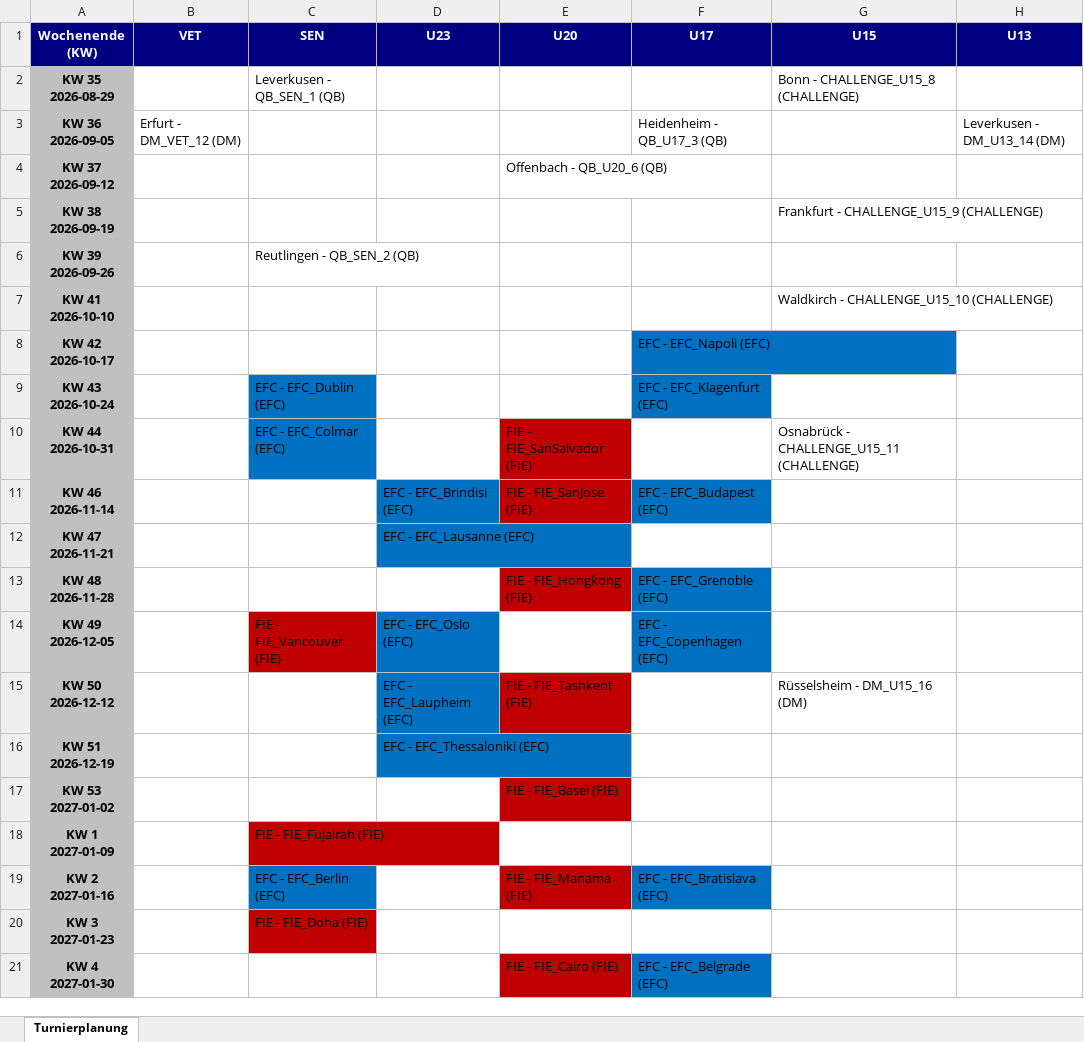
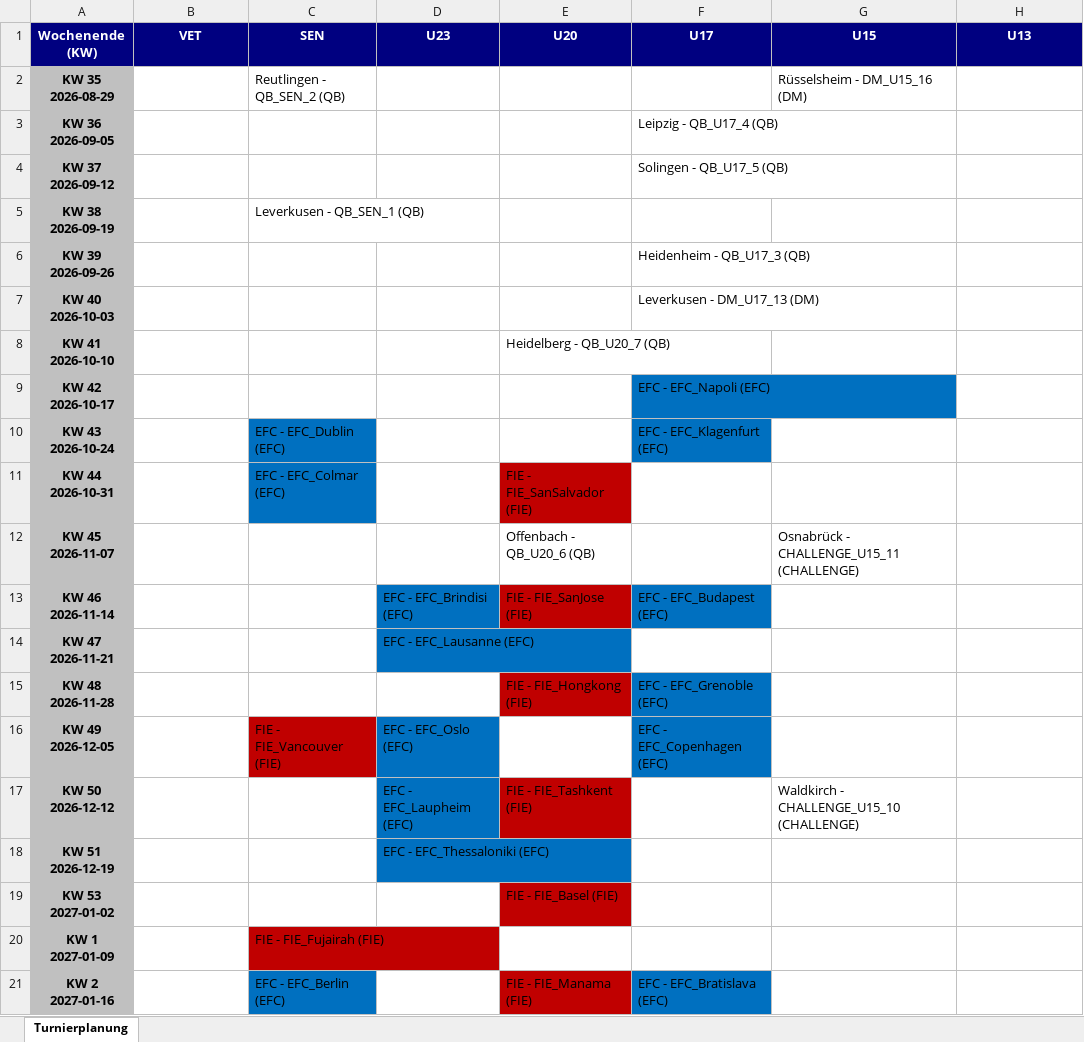
Before and after one commit to JensLeMue/Turnierplanung, an Excel workbook: Turnierplanung.xlsx, sheet Turnierplanung, drawn as a sheet; only a part is shown; the shorter side is filled out with more unchanged rows; values as stored, in another font and other column widths than the file's, no borders; addresses are those after the commit; ↵ is a line break in a cell; the diff covers the shown part only; the diff names each change by its address in the sheet, - before the commit and + after, or states it on an @@ line.

```diff
--- a/Turnierplanung.xlsx (sheet Turnierplanung)
+++ b/Turnierplanung.xlsx (sheet Turnierplanung)
-C2 (SEN): Leverkusen - QB_SEN_1 (QB)
+C2 (SEN): Reutlingen - QB_SEN_2 (QB)
-G2 (U15): Bonn - CHALLENGE_U15_8 (CHALLENGE)
+G2 (U15): Rüsselsheim - DM_U15_16 (DM)
-B3 (VET): Erfurt - DM_VET_12 (DM)
+B3 (VET): (empty)
-F3 (U17): Heidenheim - QB_U17_3 (QB)
+F3 (U17): Leipzig - QB_U17_4 (QB)
-H3 (U13): Leverkusen - DM_U13_14 (DM)
+H3 (U13): (empty)
-E4 (U20): Offenbach - QB_U20_6 (QB)
+E4 (U20): (empty)
-F4 (U17): (empty)
+F4 (U17): Solingen - QB_U17_5 (QB)
-C5 (SEN): (empty)
+C5 (SEN): Leverkusen - QB_SEN_1 (QB)
-G5 (U15): Frankfurt - CHALLENGE_U15_9 (CHALLENGE)
+G5 (U15): (empty)
-C6 (SEN): Reutlingen - QB_SEN_2 (QB)
+C6 (SEN): (empty)
-F6 (U17): (empty)
+F6 (U17): Heidenheim - QB_U17_3 (QB)
+row 7: KW 40 ↵ 2026-10-03 |  |  |  |  | Leverkusen - DM_U17_13 (DM)
-E8 (U20): (empty)
+E8 (U20): Heidelberg - QB_U20_7 (QB)
-G8 (U15): Waldkirch - CHALLENGE_U15_10 (CHALLENGE)
+G8 (U15): (empty)
-G11 (U15): Osnabrück - CHALLENGE_U15_11 (CHALLENGE)
+G11 (U15): (empty)
+row 12: KW 45 ↵ 2026-11-07 |  |  |  | Offenbach - QB_U20_6 (QB) |  | Osnabrück - CHALLENGE_U15_11 (CHALLENGE)
-G17 (U15): Rüsselsheim - DM_U15_16 (DM)
+G17 (U15): Waldkirch - CHALLENGE_U15_10 (CHALLENGE)
```
Also changed, not shown: 1 added row, 3 removed rows and 6 edited cells elsewhere in this sheet, 15 other files.
